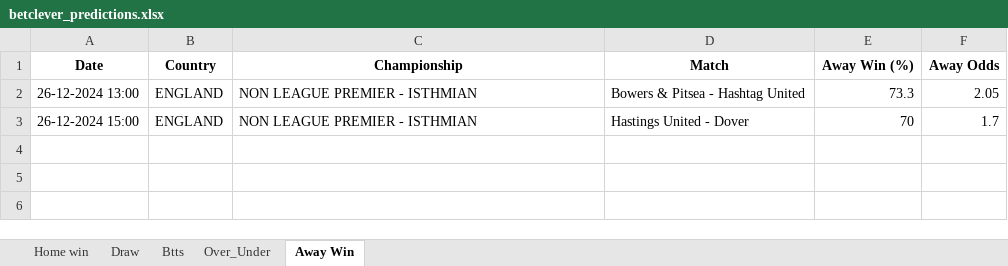
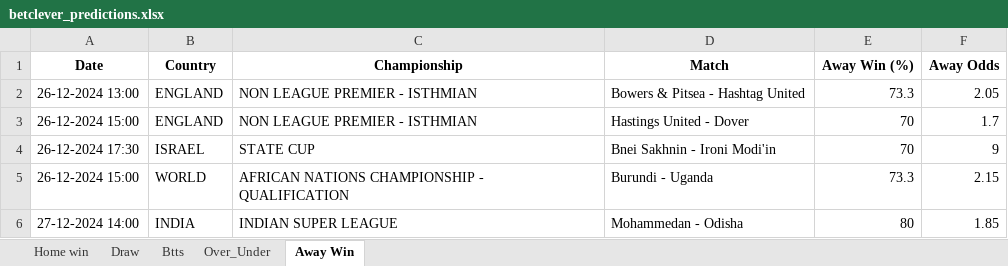
Before and after one commit to dcosta-da/soccer_predictions_scraper, an Excel workbook: betclever_predictions.xlsx, sheet Away Win, drawn as a sheet; values as stored, in another font and other column widths than the file's, no borders; the diff names each change by its address in the sheet, - before the commit and + after, or states it on an @@ line.

```diff
--- a/betclever_predictions.xlsx (sheet Away Win)
+++ b/betclever_predictions.xlsx (sheet Away Win)
+row 4: 26-12-2024 17:30 | ISRAEL | STATE CUP | Bnei Sakhnin - Ironi Modi'in | 70 | 9
+row 5: 26-12-2024 15:00 | WORLD | AFRICAN NATIONS CHAMPIONSHIP - QUALIFICATION | Burundi - Uganda | 73.3 | 2.15
+row 6: 27-12-2024 14:00 | INDIA | INDIAN SUPER LEAGUE | Mohammedan - Odisha | 80 | 1.85
```
Also changed, not shown: sheet Over_Under, sheet Draw, sheet Btts.
